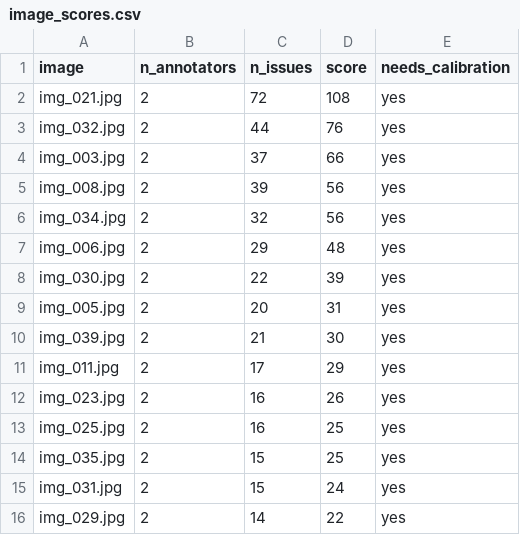
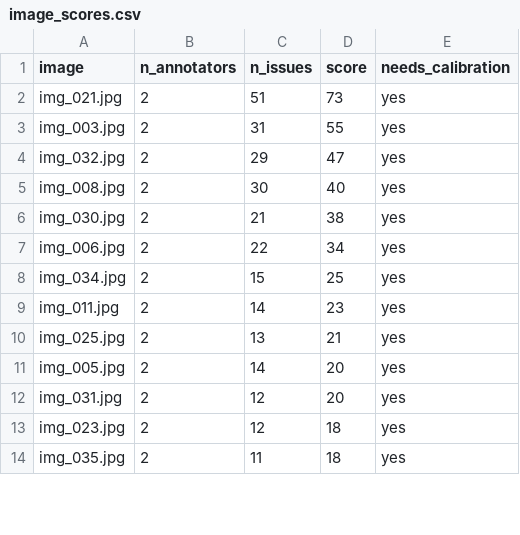
Before and after one commit to borisbrjch/K5-L23-Day07-Unicorn-Guideline-Taxonomy-QC, a CSV file: submission/qc/image_scores.csv, drawn as a sheet; only a part is shown; the diff covers the shown part only.

```diff
--- a/submission/qc/image_scores.csv
+++ b/submission/qc/image_scores.csv
@@ -1,16 +1,14 @@
 image,n_annotators,n_issues,score,needs_calibration
-img_021.jpg,2,72,108,yes
-img_032.jpg,2,44,76,yes
-img_003.jpg,2,37,66,yes
-img_008.jpg,2,39,56,yes
-img_034.jpg,2,32,56,yes
-img_006.jpg,2,29,48,yes
-img_030.jpg,2,22,39,yes
-img_005.jpg,2,20,31,yes
-img_039.jpg,2,21,30,yes
-img_011.jpg,2,17,29,yes
-img_023.jpg,2,16,26,yes
-img_025.jpg,2,16,25,yes
-img_035.jpg,2,15,25,yes
-img_031.jpg,2,15,24,yes
-img_029.jpg,2,14,22,yes
+img_021.jpg,2,51,73,yes
+img_003.jpg,2,31,55,yes
+img_032.jpg,2,29,47,yes
+img_008.jpg,2,30,40,yes
+img_030.jpg,2,21,38,yes
+img_006.jpg,2,22,34,yes
+img_034.jpg,2,15,25,yes
+img_011.jpg,2,14,23,yes
+img_025.jpg,2,13,21,yes
+img_005.jpg,2,14,20,yes
+img_031.jpg,2,12,20,yes
+img_023.jpg,2,12,18,yes
+img_035.jpg,2,11,18,yes
```
Also changed, not shown: 9 added rows, 7 removed rows and 10 edited cells elsewhere in this file, 5 other files.
